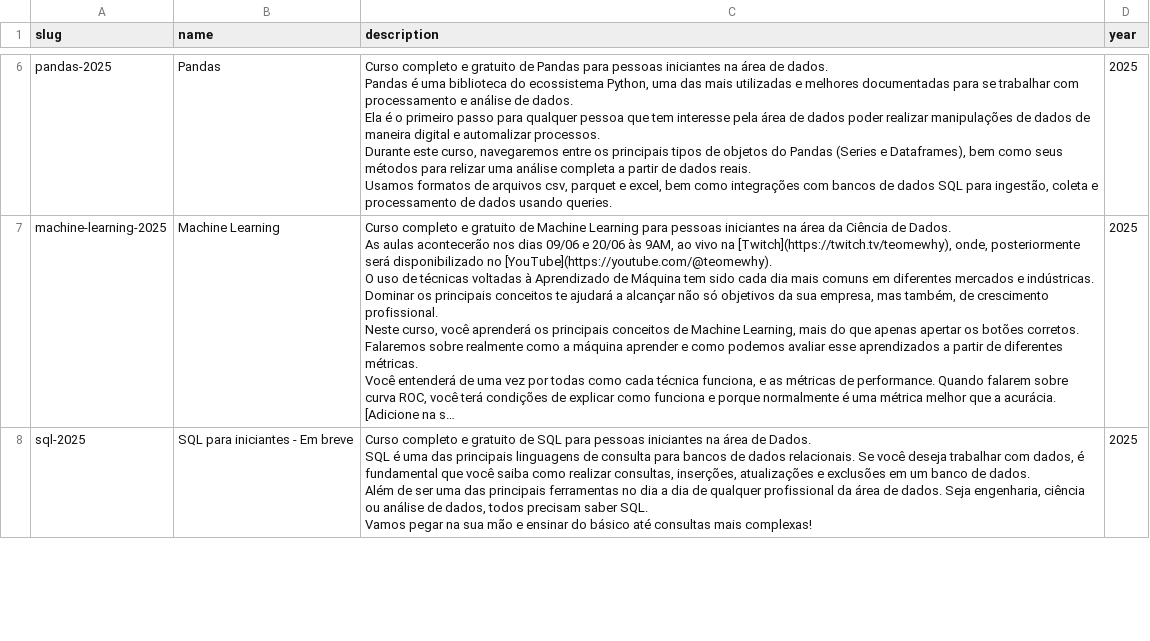
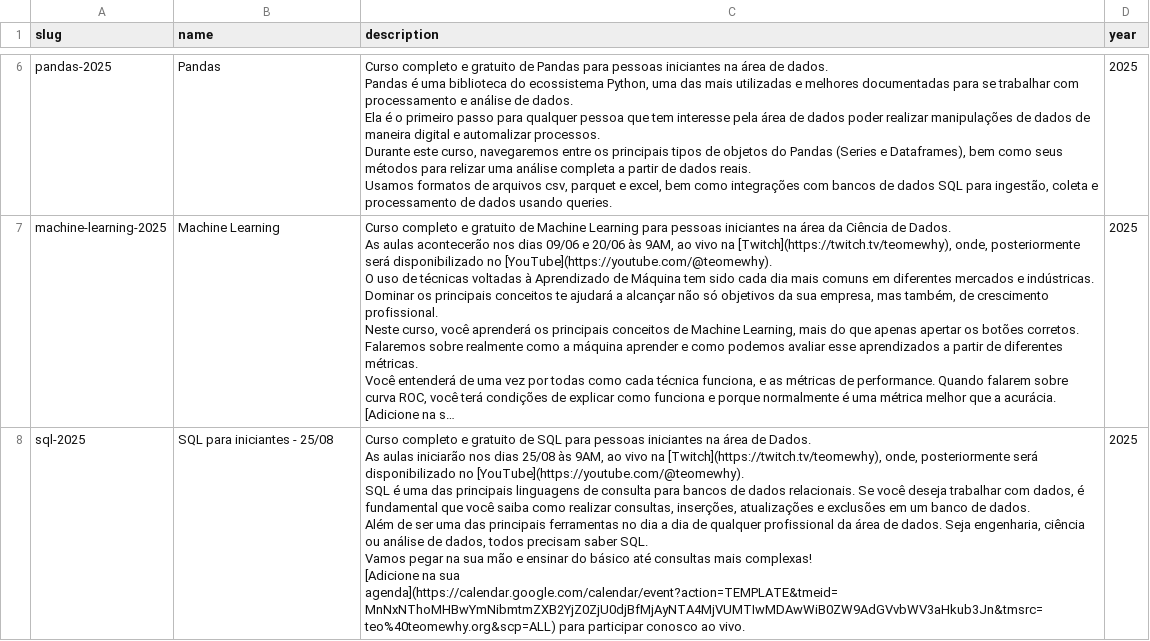
Before and after one commit to TeoMeWhy/tmw-education, a CSV file: data/courses.csv, drawn as a sheet; only a part is shown, gaps mark what is left out; long unchanged cells end in …; ↵ is a line break in a cell; the diff covers the shown part only; the diff names each change by its address in the sheet, - before the commit and + after, or states it on an @@ line.

Commit message:
feat: curso sql

```diff
--- a/data/courses.csv
+++ b/data/courses.csv
-B8 (name): SQL para iniciantes - Em breve
+B8 (name): SQL para iniciantes - 25/08
-C8 (description): …de Dados. ↵ SQL é uma das principais linguagens de consulta para bancos de dados relacionais. Se você deseja trabalhar com dados, é fundamental que você saiba como realizar consultas, inserções, atualizações e exclusões em um banco de dados. ↵ Além de ser uma das principais ferramentas no dia a dia de qualquer profissional da área de dados. Seja engenharia, ciência ou análise de dados, todos precisam saber SQL. ↵ Vamos pegar na sua mão e ensinar do básico até consultas mais complexas!
+C8 (description): …de Dados. ↵ As aulas iniciarão nos dias 25/08 às 9AM, ao vivo na [Twitch](https://twitch.tv/teomewhy), onde, posteriormente será disponibilizado no [YouTube](https://youtube.com/@teomewhy). ↵ SQL é uma das principais linguagens de consulta para bancos de dados relacionais. Se você deseja trabalhar com dados, é fundamental que você saiba como realizar consultas, inserções, atualizações e exclusões em um banco de dados. ↵ Além de ser uma das principais ferramentas no dia a dia de qualquer profissional da área de dados. Seja engenharia, ciência ou análise de dados, todos precisam saber SQL. ↵ Vamos pegar na sua mão e ensinar do básico até consultas mais complexas! ↵ [Adicione na sua agenda](https://calendar.google.com/calendar/event?action=TEMPLATE&tmeid=MnNxNThoMHBwYmNibmtmZXB2YjZ0ZjU0djBfMjAyNTA4MjVUMTIwMDAwWiB0ZW9AdGVvbWV3aHkub3Jn&tmsrc=teo%40teomewhy.org&scp=ALL) para participar conosco ao vivo.
```
Also changed, not shown: 1 edited cell elsewhere in this file.
